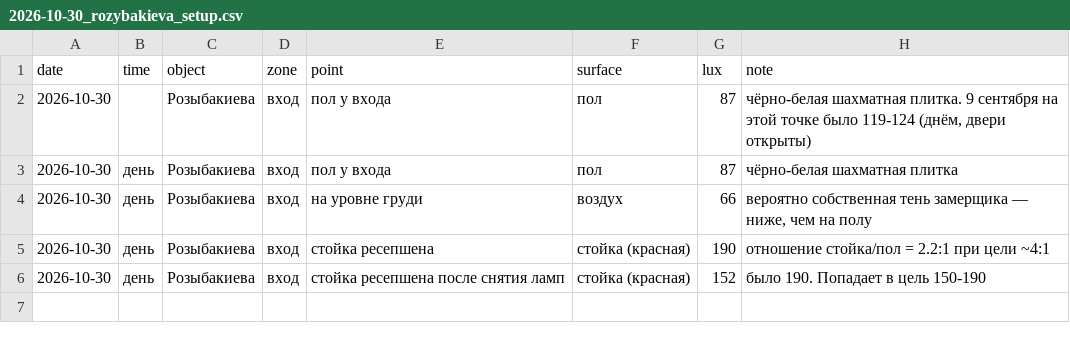
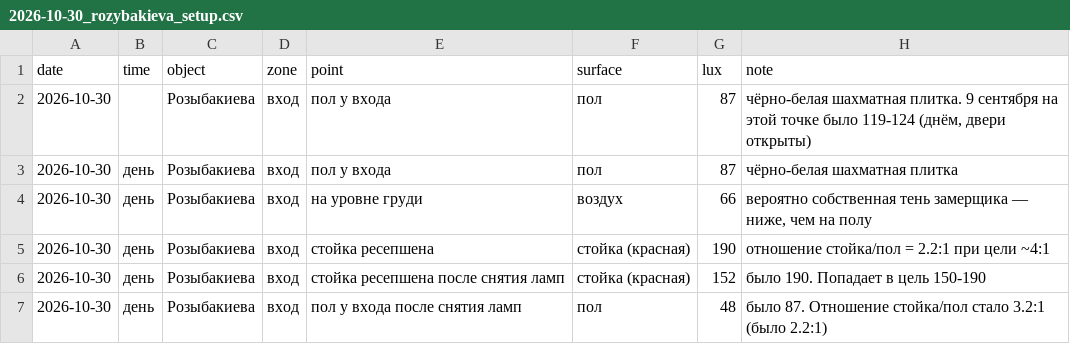
Before and after one commit to Asanov17-art/My-project, a CSV file: chechil-sensory-os/measurements/2026-10-30_rozybakieva_setup.csv, drawn as a sheet; the diff names each change by its address in the sheet, - before the commit and + after, or states it on an @@ line.

```diff
--- a/chechil-sensory-os/measurements/2026-10-30_rozybakieva_setup.csv
+++ b/chechil-sensory-os/measurements/2026-10-30_rozybakieva_setup.csv
+row 7: 2026-10-30 | день | Розыбакиева | вход | пол у входа после снятия ламп | пол | 48 | было 87. Отношение стойка/пол стало 3.2:1 (было 2.2:1)
```
Also changed, not shown: 1 other file.
